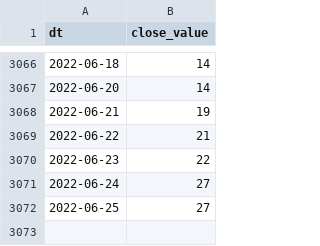
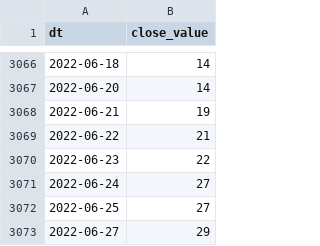
Before and after one commit to alexey-formalmethods/datasets, a CSV file: money.cnn fear-and-greed/data.csv, drawn as a sheet; only a part is shown, gaps mark what is left out.

```diff
--- a/money.cnn fear-and-greed/data.csv
+++ b/money.cnn fear-and-greed/data.csv
@@ -3072 +3072,2 @@ dt,close_value
 2022-06-25,27
+2022-06-27,29
```
Also changed, not shown: alternative.me crypto fear-and-greed/data.csv, 1 other file.
